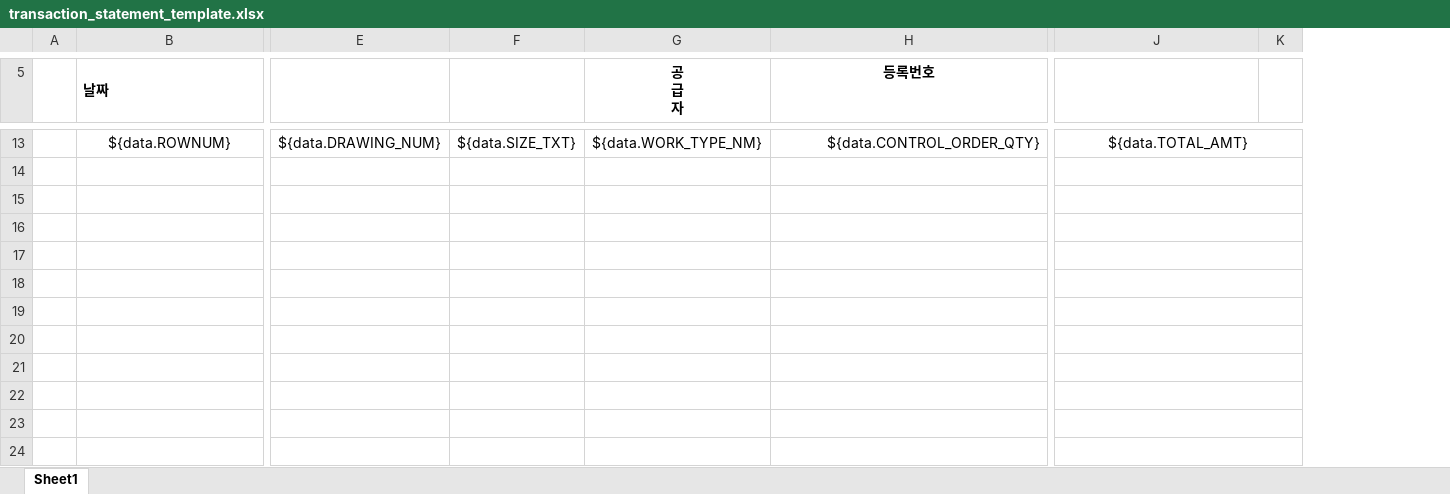
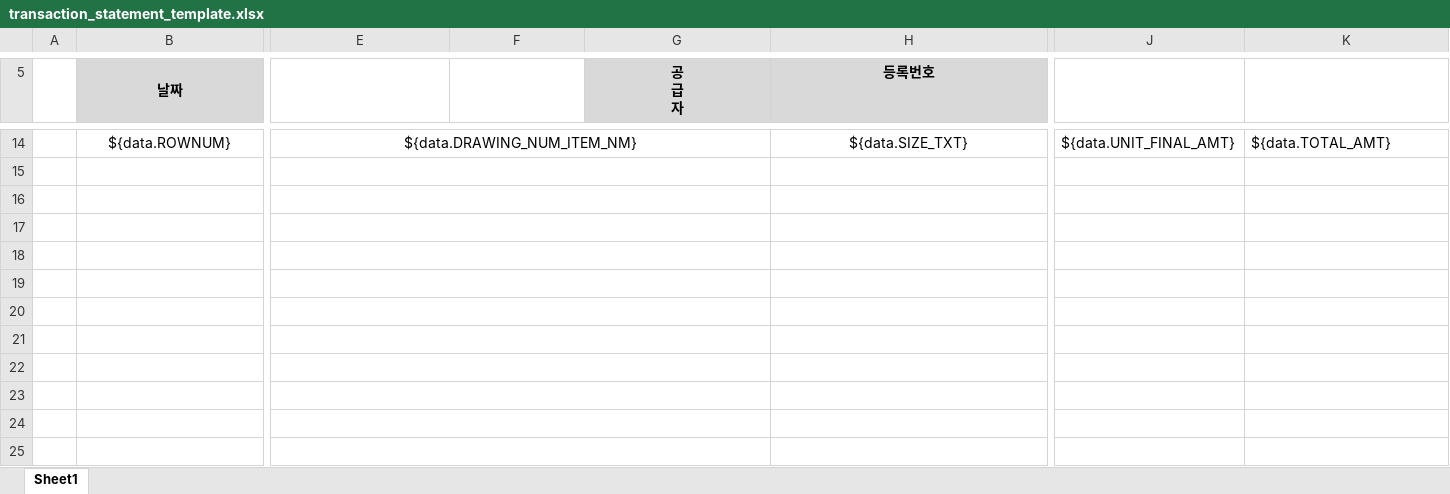
Before and after one commit to kjw46354649/sanner, an Excel workbook: src/main/resources/excelTemplate/transaction_statement_template.xlsx, sheet Sheet1, drawn as a sheet; only a part is shown, gaps mark what is left out; values as stored, in another font and other column widths than the file's, no borders; removed rows and columns are numbered as before the commit, all else as after; the diff covers the shown part only; the diff names each change by its address in the sheet, - before the commit and + after, or states it on an @@ line.

```diff
--- a/src/main/resources/excelTemplate/transaction_statement_template.xlsx (sheet Sheet1)
+++ b/src/main/resources/excelTemplate/transaction_statement_template.xlsx (sheet Sheet1)
+column J, row 14: ${data.UNIT_FINAL_AMT}
-column K, empty
@@ B5 fill: none → #D9D9D9, alignment: left → center @@
-G5:H5 fill: none
+G5:H5 fill: #D9D9D9
-E14: ${data.DRAWING_NUM}
+E14: ${data.DRAWING_NUM_ITEM_NM}
+E14:G14 merged
-F14: ${data.SIZE_TXT}
+F14: (empty)
-G14 (공 급 자): ${data.WORK_TYPE_NM}
+G14 (공 급 자): (empty)
-H14 (등록번호): ${data.CONTROL_ORDER_QTY}
+H14 (등록번호): ${data.SIZE_TXT}
-H14 alignment: right
+H14 alignment: center
-K14 alignment: center
+K14 alignment: left
-J13:K13 merged
+E15:G15 merged
-J14:K14 merged
+E16:G16 merged
-J15:K15 merged
+E17:G17 merged
-J16:K16 merged
+E18:G18 merged
-J17:K17 merged
+E19:G19 merged
-J18:K18 merged
+E20:G20 merged
-J19:K19 merged
+E21:G21 merged
-J20:K20 merged
+E22:G22 merged
-J21:K21 merged
+E23:G23 merged
-J22:K22 merged
+E24:G24 merged
-J23:K23 merged
+E25:G25 merged
-J24:K24 merged
```
Also changed, not shown: 3 added rows, 9 removed rows, 12 edited cells, cell formats and merged cells elsewhere in this sheet, formulas that keep their value, 1 other file.
